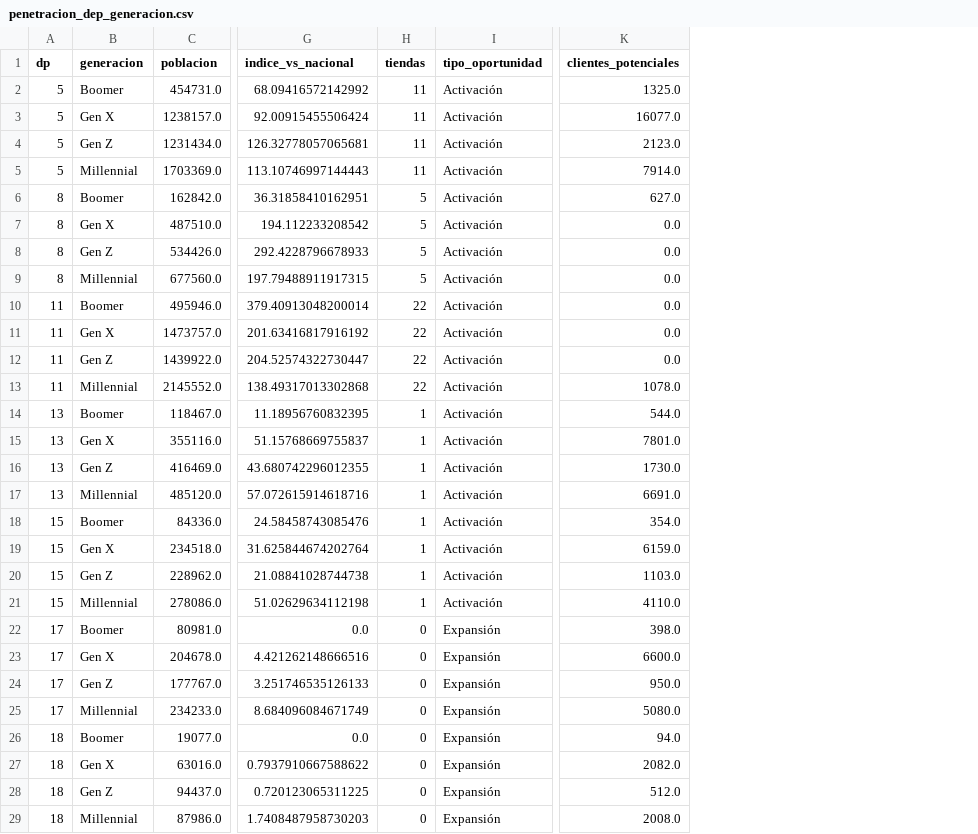
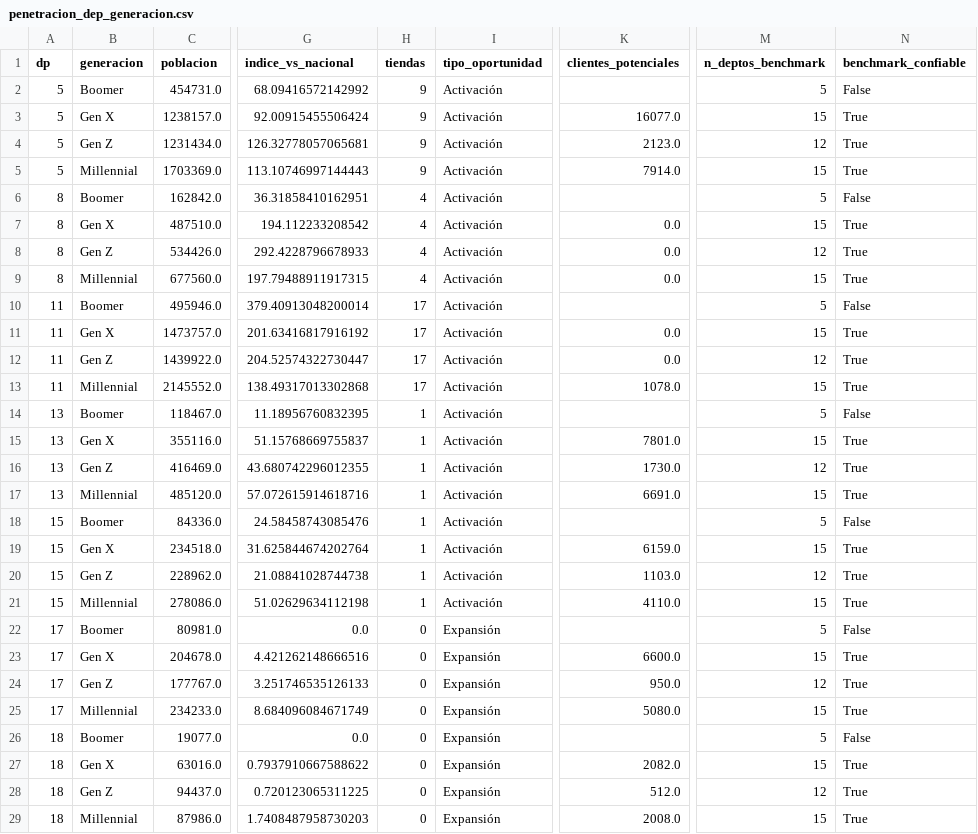
Before and after one commit to Juanxxoo/RetoCorona---TheCrownLab, a CSV file: resultados/penetracion_dep_generacion.csv, drawn as a sheet; only a part is shown, gaps mark what is left out; the diff covers the shown part only; the diff names each change by its address in the sheet, - before the commit and + after, or states it on an @@ line.

```diff
--- a/resultados/penetracion_dep_generacion.csv
+++ b/resultados/penetracion_dep_generacion.csv
+column M (n_deptos_benchmark), rows 2-29: 5 | 15 | 12 | 15 | 5 | 15 | 12 | 15 | 5 | 15 | 12 | 15 | 5 | 15 | 12 | 15 | 5 | 15 | 12 | 15 | 5 | 15 | 12 | 15 | 5 | 15 | 12 | 15
+column N (benchmark_confiable), rows 2-29: False | True | True | True | False | True | True | True | False | True | True | True | False | True | True | True | False | True | True | True | False | True | True | True | False | True | True | True
-H2:H5 (tiendas): 11
+H2:H5 (tiendas): 9
-K2 (clientes_potenciales): 1325.0
+K2 (clientes_potenciales): (empty)
-H6:H9 (tiendas): 5
+H6:H9 (tiendas): 4
-K6 (clientes_potenciales): 627.0
+K6 (clientes_potenciales): (empty)
-H10:H13 (tiendas): 22
+H10:H13 (tiendas): 17
-K10 (clientes_potenciales): 0.0
+K10 (clientes_potenciales): (empty)
-K14 (clientes_potenciales): 544.0
+K14 (clientes_potenciales): (empty)
-K18 (clientes_potenciales): 354.0
+K18 (clientes_potenciales): (empty)
-K22 (clientes_potenciales): 398.0
+K22 (clientes_potenciales): (empty)
-K26 (clientes_potenciales): 94.0
+K26 (clientes_potenciales): (empty)
```
Also changed, not shown: 38 edited cells elsewhere in this file, resultados/penetracion_oportunidades.csv, resultados/penetracion_tabla_por_mil.csv, 1 other file.
